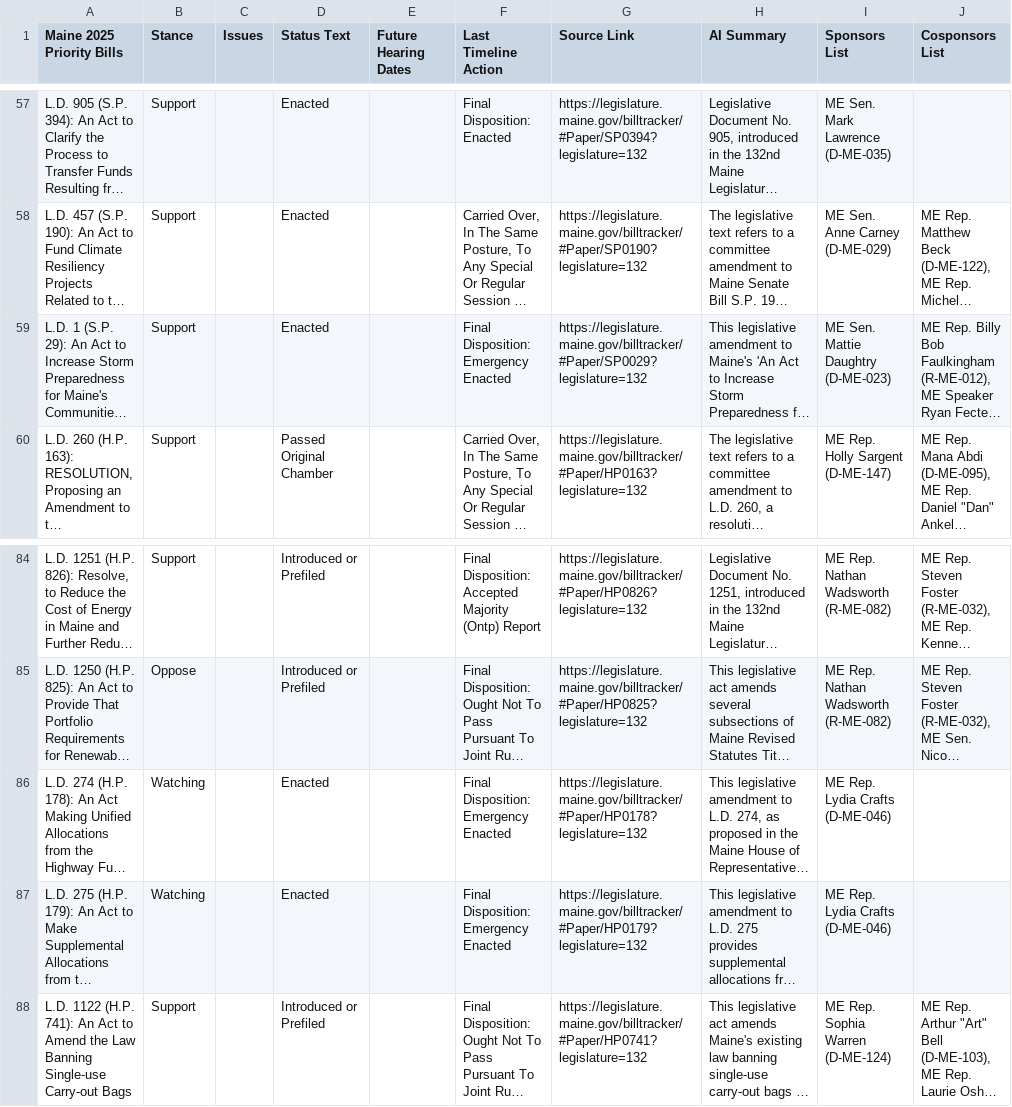
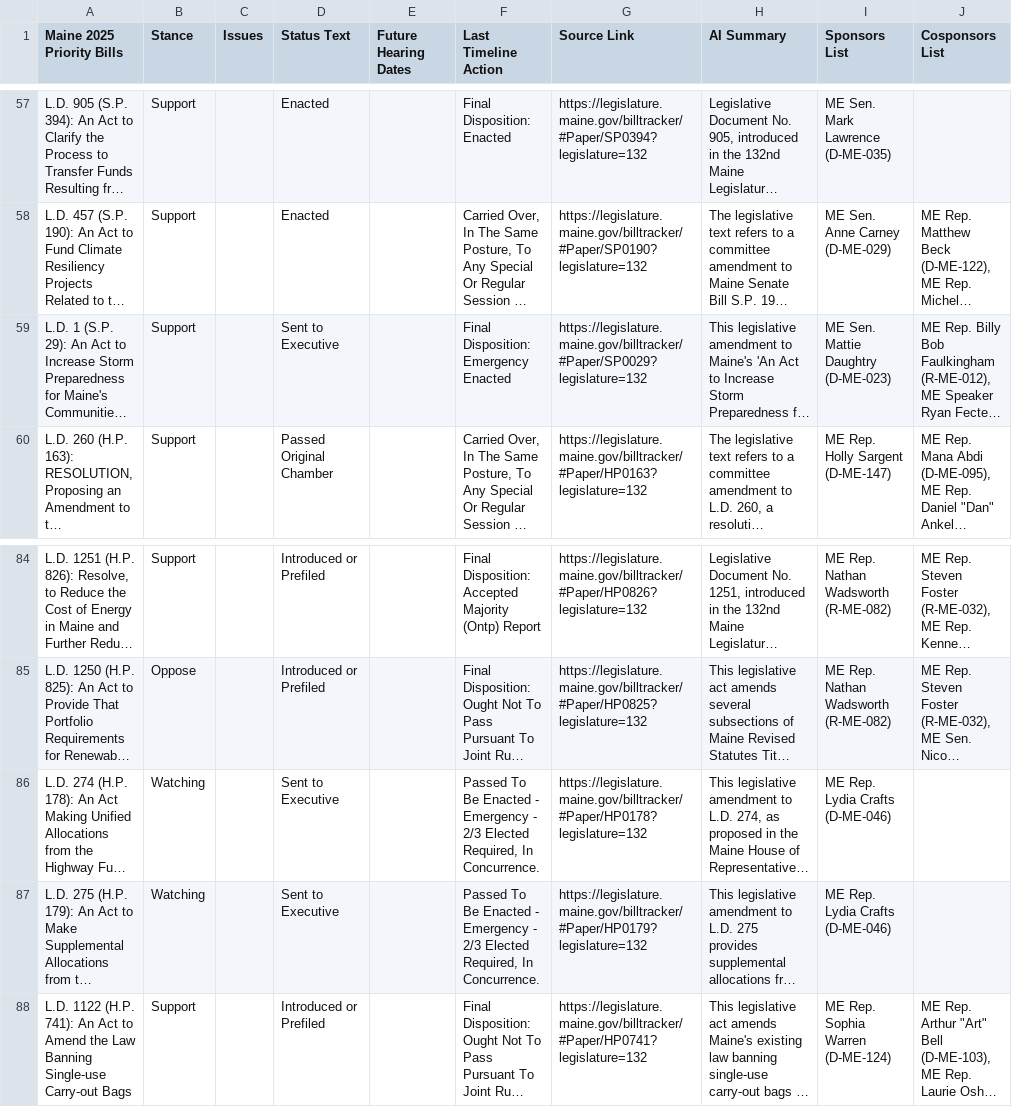
Before and after one commit to PhilipMathieu/scme-tracker, a CSV file: archive/maine-2025-priority-bills_2025-09-18.csv, drawn as a sheet; only a part is shown, gaps mark what is left out; long unchanged cells end in …; the diff names each change by its address in the sheet, - before the commit and + after, or states it on an @@ line.

```diff
--- a/archive/maine-2025-priority-bills_2025-09-18.csv
+++ b/archive/maine-2025-priority-bills_2025-09-18.csv
-D59 (Status Text): Enacted
+D59 (Status Text): Sent to Executive
-D86:D87 (Status Text): Enacted
+D86:D87 (Status Text): Sent to Executive
-F86:F87 (Last Timeline Action): Final Disposition: Emergency Enacted
+F86:F87 (Last Timeline Action): Passed To Be Enacted - Emergency - 2/3 Elected Required, In Concurrence.
```
Also changed, not shown: maine-2025-priority-bills.csv.
